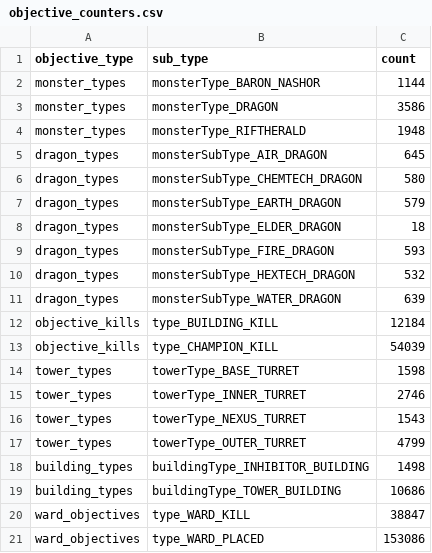
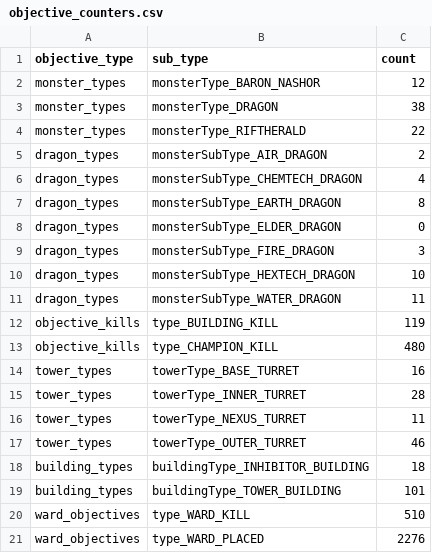
Before and after one commit to Fireronin/TeamML, a CSV file: stats/objective_counters.csv, drawn as a sheet.

```diff
--- a/stats/objective_counters.csv
+++ b/stats/objective_counters.csv
@@ -1,21 +1,21 @@
 objective_type,sub_type,count
-monster_types,monsterType_BARON_NASHOR,1144
-monster_types,monsterType_DRAGON,3586
-monster_types,monsterType_RIFTHERALD,1948
-dragon_types,monsterSubType_AIR_DRAGON,645
-dragon_types,monsterSubType_CHEMTECH_DRAGON,580
-dragon_types,monsterSubType_EARTH_DRAGON,579
-dragon_types,monsterSubType_ELDER_DRAGON,18
-dragon_types,monsterSubType_FIRE_DRAGON,593
-dragon_types,monsterSubType_HEXTECH_DRAGON,532
-dragon_types,monsterSubType_WATER_DRAGON,639
-objective_kills,type_BUILDING_KILL,12184
-objective_kills,type_CHAMPION_KILL,54039
-tower_types,towerType_BASE_TURRET,1598
-tower_types,towerType_INNER_TURRET,2746
-tower_types,towerType_NEXUS_TURRET,1543
-tower_types,towerType_OUTER_TURRET,4799
-building_types,buildingType_INHIBITOR_BUILDING,1498
-building_types,buildingType_TOWER_BUILDING,10686
-ward_objectives,type_WARD_KILL,38847
-ward_objectives,type_WARD_PLACED,153086
+monster_types,monsterType_BARON_NASHOR,12
+monster_types,monsterType_DRAGON,38
+monster_types,monsterType_RIFTHERALD,22
+dragon_types,monsterSubType_AIR_DRAGON,2
+dragon_types,monsterSubType_CHEMTECH_DRAGON,4
+dragon_types,monsterSubType_EARTH_DRAGON,8
+dragon_types,monsterSubType_ELDER_DRAGON,0
+dragon_types,monsterSubType_FIRE_DRAGON,3
+dragon_types,monsterSubType_HEXTECH_DRAGON,10
+dragon_types,monsterSubType_WATER_DRAGON,11
+objective_kills,type_BUILDING_KILL,119
+objective_kills,type_CHAMPION_KILL,480
+tower_types,towerType_BASE_TURRET,16
+tower_types,towerType_INNER_TURRET,28
+tower_types,towerType_NEXUS_TURRET,11
+tower_types,towerType_OUTER_TURRET,46
+building_types,buildingType_INHIBITOR_BUILDING,18
+building_types,buildingType_TOWER_BUILDING,101
+ward_objectives,type_WARD_KILL,510
+ward_objectives,type_WARD_PLACED,2276
```
Also changed, not shown: stats/first_kill.csv, 1 other file.
